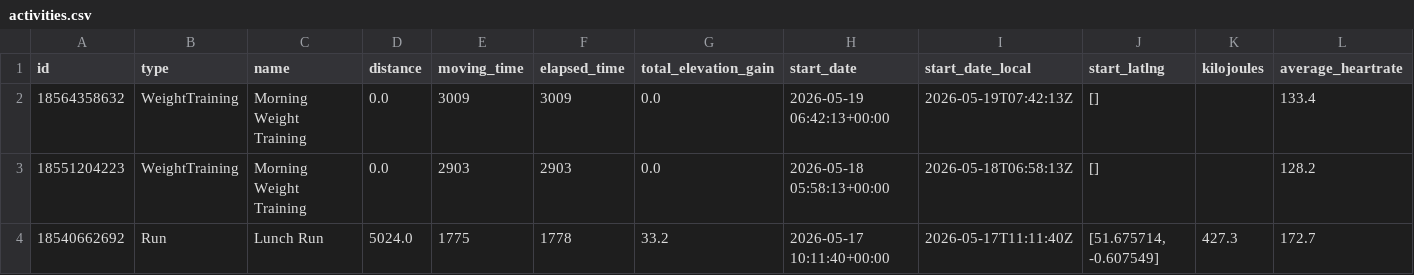
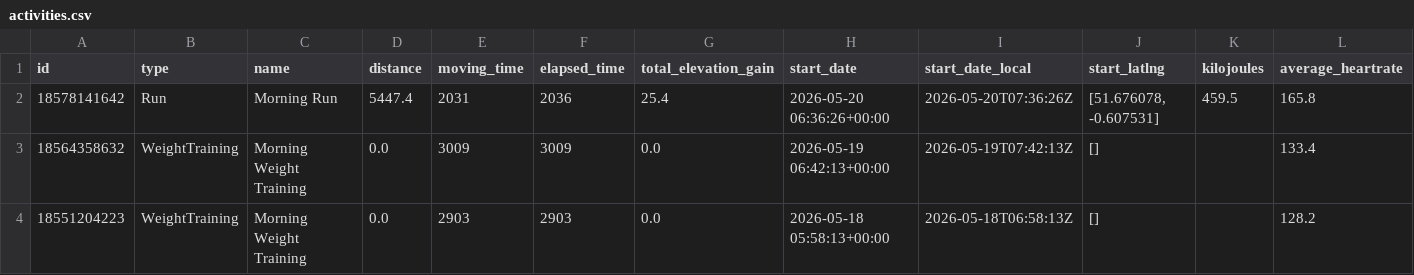
Before and after one commit to zacbaum/strava-stats, a CSV file: activities.csv, drawn as a sheet; only a part is shown; the shorter side is filled out with more unchanged rows; rows hold the shown columns only; the diff names each change by its address in the sheet, - before the commit and + after, or states it on an @@ line.

Commit message:
🔄 Auto-update activities.csv + rebuild docs

```diff
--- a/activities.csv
+++ b/activities.csv
+row 2: 18578141642 | Run | Morning Run | 5447.4 | 2031 | 2036 | 25.4 | 2026-05-20 06:36:26+00:00 | 2026-05-20T07:36:26Z | [51.676078, -0.607531] | 459.5 | 165.8
```
Also changed, not shown: 1 other file.
